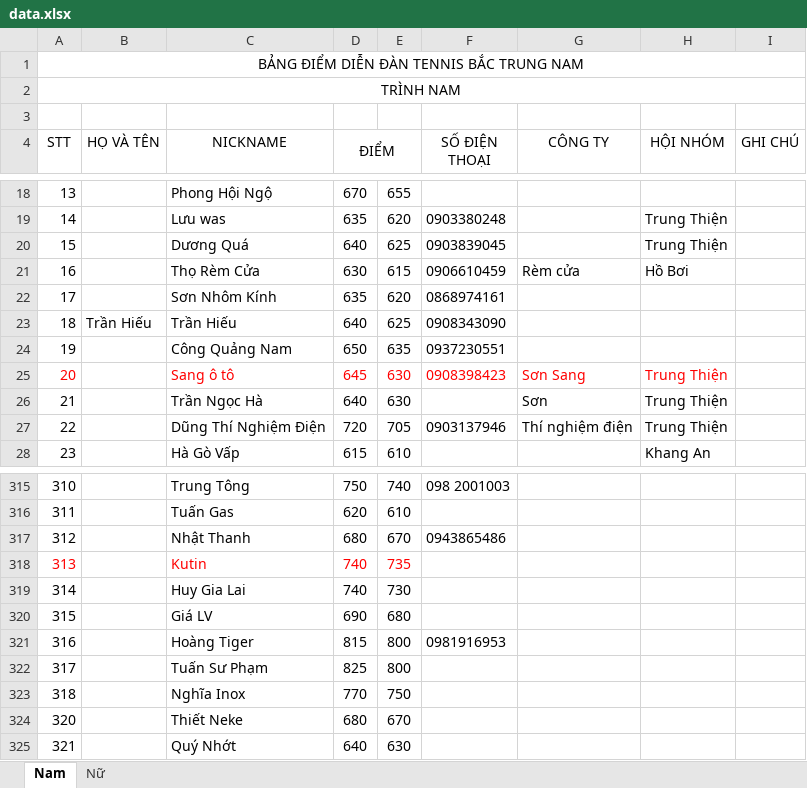
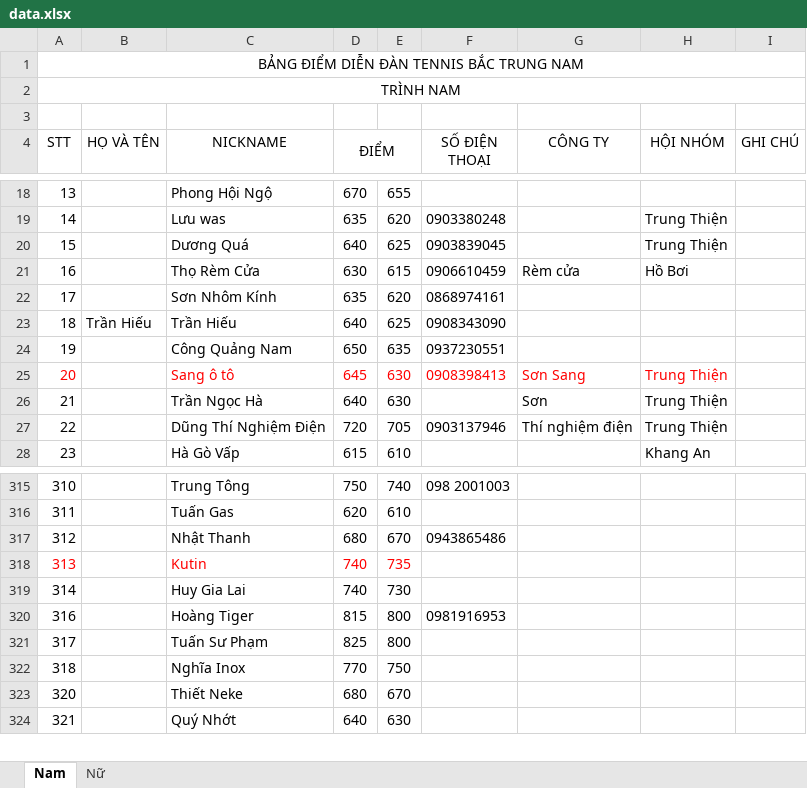
Before and after one commit to dflyapp/tennis-btn, an Excel workbook: pages/api/score/data.xlsx, sheet Nam, drawn as a sheet; only a part is shown, gaps mark what is left out; values as stored, in another font and other column widths than the file's, no borders; the diff names each change by its address in the sheet, - before the commit and + after, or states it on an @@ line.

```diff
--- a/pages/api/score/data.xlsx (sheet Nam)
+++ b/pages/api/score/data.xlsx (sheet Nam)
-F25 (SỐ ĐIỆN THOẠI): 0908398423
+F25 (SỐ ĐIỆN THOẠI): 0908398413
-row 320: 315 |  | Giá LV | 690 | 680
```
Also changed, not shown: 1 other file.
